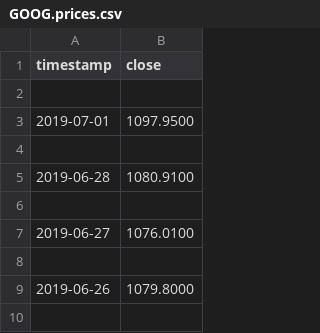
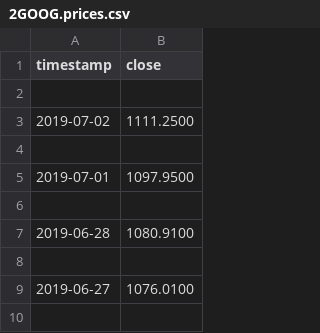
Before and after one commit to cignare3/Freestyle-Project, a CSV file: data/2GOOG.prices.csv (was data/GOOG.prices.csv), drawn as a sheet; only a part is shown; the shorter side is filled out with more unchanged rows; the diff names each change by its address in the sheet, - before the commit and + after, or states it on an @@ line.

Commit message:
Sorted Data

```diff
--- a/data/GOOG.prices.csv
+++ b/data/2GOOG.prices.csv
+row 3: 2019-07-02 | 1111.2500
+row 4: (empty)
```
Also changed, not shown: 4 other files.
